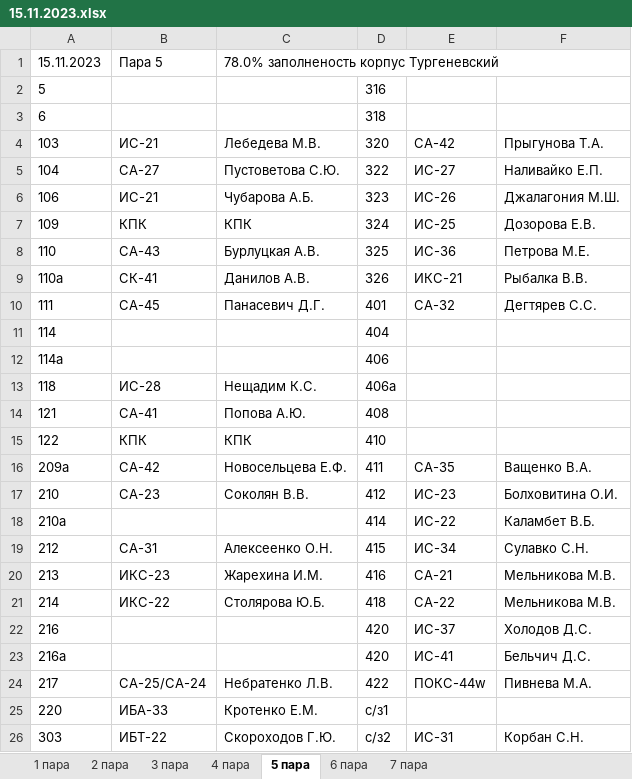
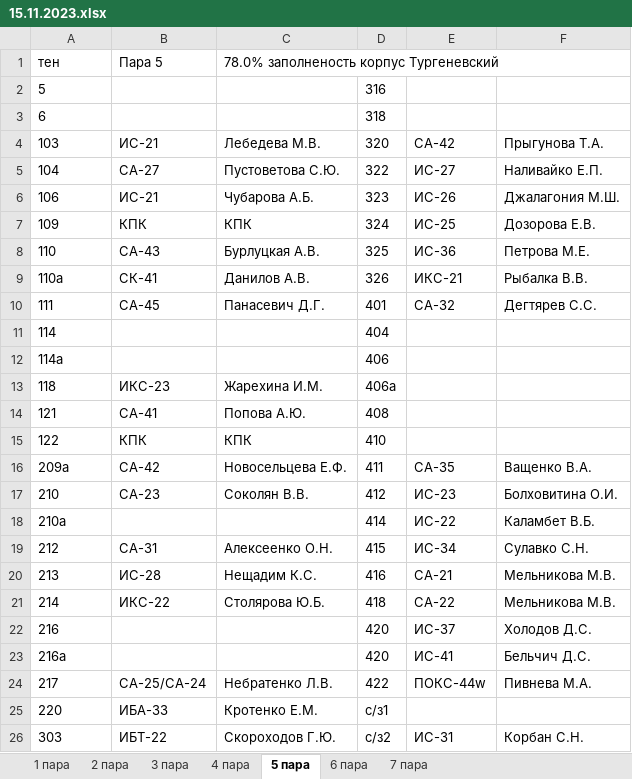
Before and after one commit to divanys/parsing_planchette, an Excel workbook: all_planchette/15.11.2023.xlsx, sheet 5 пара, drawn as a sheet; only a part is shown; values as stored, in another font and other column widths than the file's, no borders; charts and pictures not drawn; the diff names each change by its address in the sheet, - before the commit and + after, or states it on an @@ line.

```diff
--- a/all_planchette/15.11.2023.xlsx (sheet 5 пара)
+++ b/all_planchette/15.11.2023.xlsx (sheet 5 пара)
-A1: 15.11.2023
+A1: тен
-B13: ИС-28
+B13: ИКС-23
-C13: Нещадим К.С.
+C13: Жарехина И.М.
-B20: ИКС-23
+B20: ИС-28
-C20: Жарехина И.М.
+C20: Нещадим К.С.
```
Also changed, not shown: sheet 6 пара, sheet 4 пара, 13 other files.
